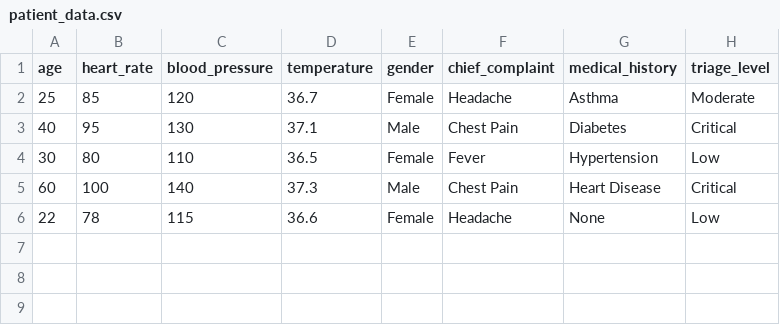
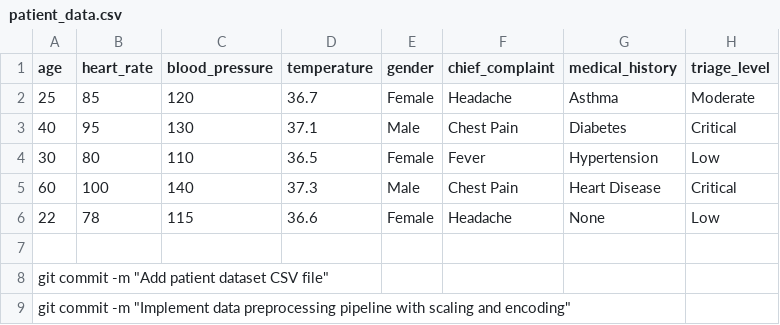
Before and after one commit to ksu-hmi/AI-powered-triage-system-, a CSV file: patient_data.csv, drawn as a sheet; the diff names each change by its address in the sheet, - before the commit and + after, or states it on an @@ line.

Commit message:
Update patient_data.csv

```diff
--- a/patient_data.csv
+++ b/patient_data.csv
+row 7: (empty)
+row 8: git commit -m "Add patient dataset CSV file"
+row 9: git commit -m "Implement data preprocessing pipeline with scaling and encoding"
```
